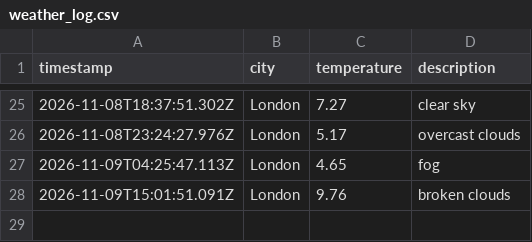
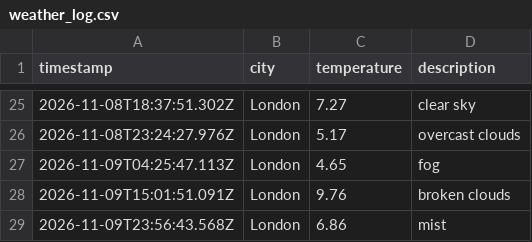
Before and after one commit to mlezard/weather_dataOps, a CSV file: data/weather_log.csv, drawn as a sheet; only a part is shown, gaps mark what is left out.

```diff
--- a/data/weather_log.csv
+++ b/data/weather_log.csv
@@ -28 +28,2 @@ timestamp,city,temperature,description
 2026-11-09T15:01:51.091Z,London,9.76,broken clouds
+2026-11-09T23:56:43.568Z,London,6.86,mist
```
Also changed, not shown: 1 other file.
